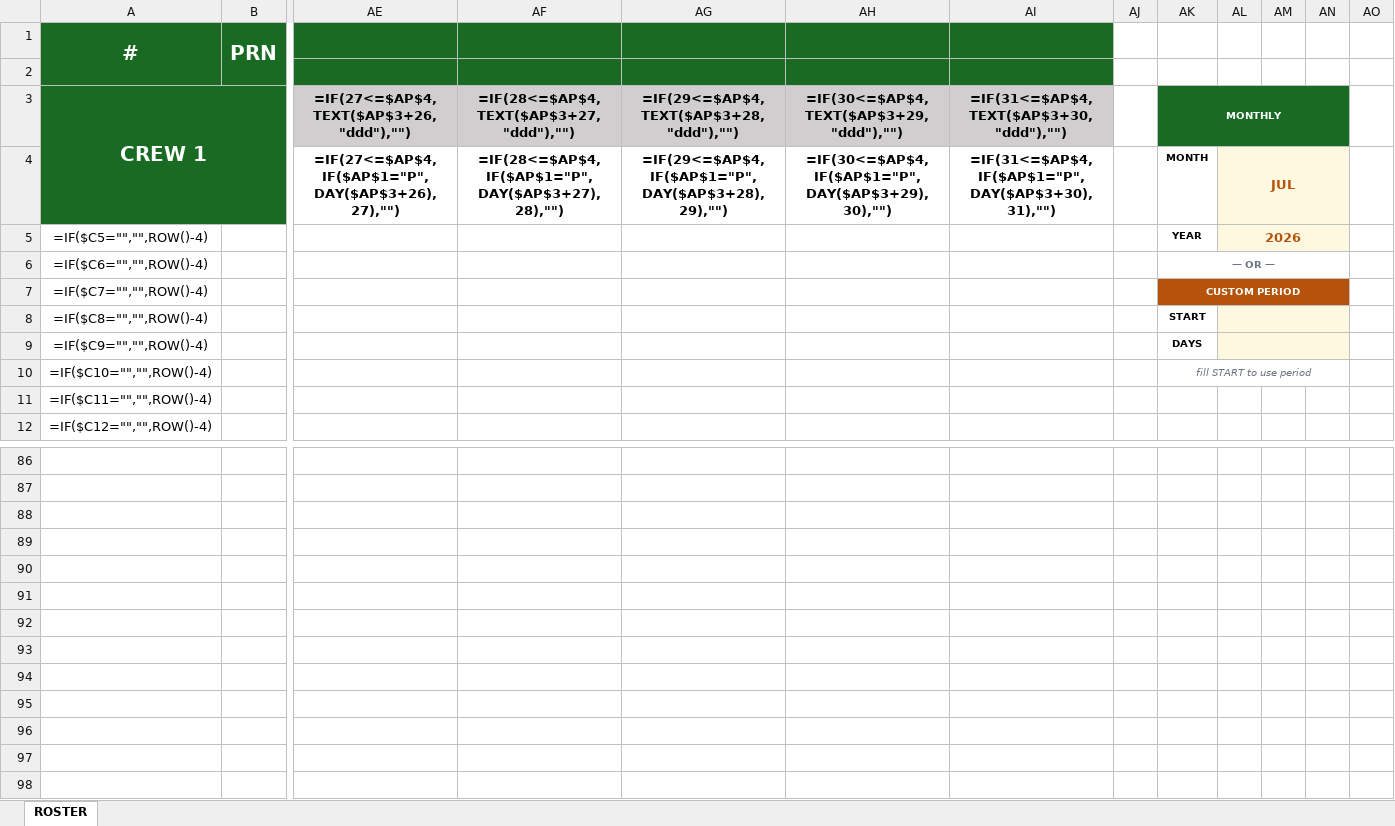
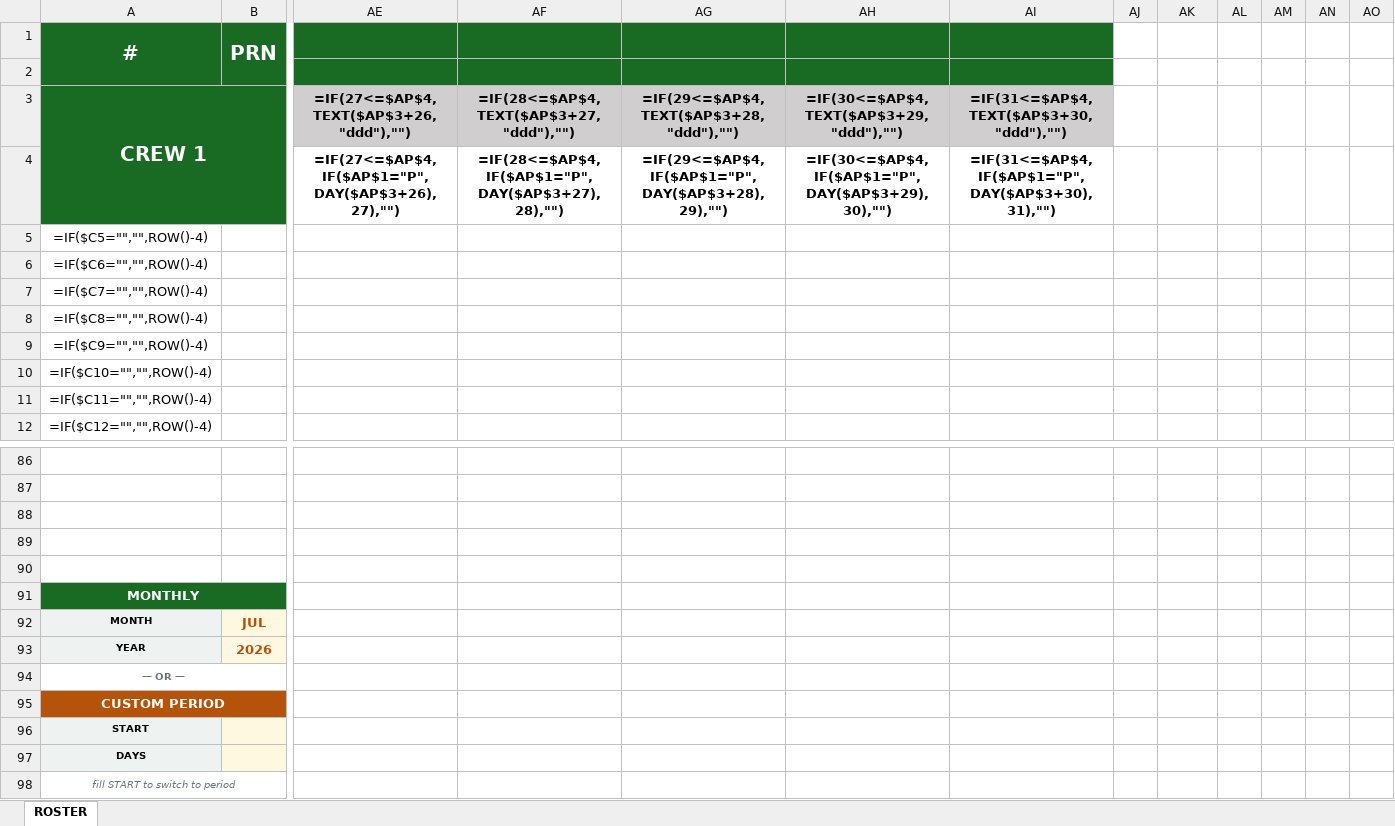
Before and after one commit to Aviproject-bit/avisuite, an Excel workbook: uploads/inbox/SPV_ROSTER_SMART_AVISUITE.xlsx, sheet ROSTER, drawn as a sheet; only a part is shown, gaps mark what is left out; values as stored, in another font and other column widths than the file's, no borders; formulas without a stored value are shown as written; conditional formats not drawn; removed rows and columns are numbered as before the commit, all else as after; rows hold the shown columns only; the diff names each change by its address in the sheet, - before the commit and + after, or states it on an @@ line.

Commit message:
Twin synced

```diff
--- a/uploads/inbox/SPV_ROSTER_SMART_AVISUITE.xlsx (sheet ROSTER)
+++ b/uploads/inbox/SPV_ROSTER_SMART_AVISUITE.xlsx (sheet ROSTER)
-AK3: MONTHLY
+AK3: (empty)
-AK3 fill: #196B24
+AK3 fill: none
-AK3:AN3 merged
-AK4: MONTH
+AK4: (empty)
-AL4: JUL
+AL4: (empty)
-AL4:AL5 fill: #FFF8E1
+AL4:AL5 fill: none
-AL4:AN4 merged
-AK5: YEAR
+AK5: (empty)
-AL5: 2026
+AL5: (empty)
-AL5:AN5 merged
-AK6: — OR —
+AK6: (empty)
-AK6:AN6 merged
-AK7: CUSTOM PERIOD
+AK7: (empty)
-AK7 fill: #B45309
+AK7 fill: none
-AK7:AN7 merged
-AK8: START
+AK8: (empty)
-AL8:AL9 fill: #FFF8E1
+AL8:AL9 fill: none
-AL8:AN8 merged
-AK9: DAYS
+AK9: (empty)
-AL9:AN9 merged
-AK10: fill START to use period
+AK10: (empty)
-AK10:AN10 merged
+row 89: (empty)
+row 90: (empty)
+row 91: MONTHLY
+row 92: MONTH | JUL
+row 93: YEAR | 2026
+row 94: — OR —
+row 95: CUSTOM PERIOD
+row 96: START
+row 97: DAYS
+row 98: fill START to switch to period
```
Also changed, not shown: hidden cells.
